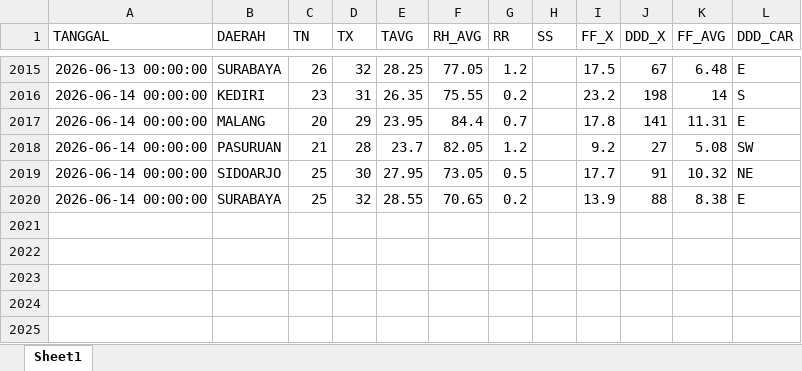
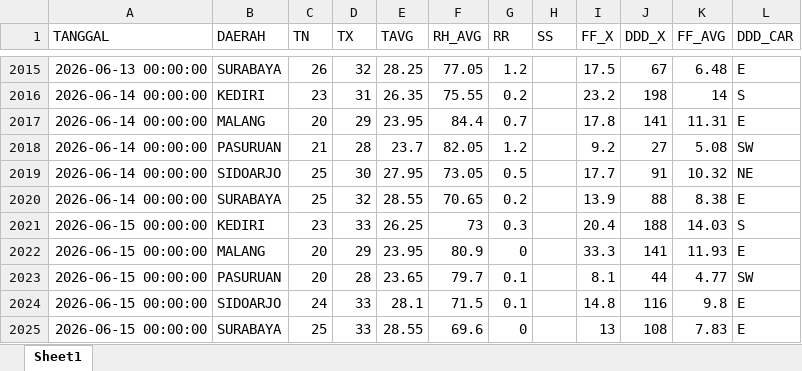
Before and after one commit to Sopayyy02/data_suhu_jatim, an Excel workbook: data/data_suhu_lama.xlsx, sheet Sheet1, drawn as a sheet; only a part is shown, gaps mark what is left out; values as stored, in another font and other column widths than the file's, no borders; the diff names each change by its address in the sheet, - before the commit and + after, or states it on an @@ line.

```diff
--- a/data/data_suhu_lama.xlsx (sheet Sheet1)
+++ b/data/data_suhu_lama.xlsx (sheet Sheet1)
+row 2021: 2026-06-15 00:00:00 | KEDIRI | 23 | 33 | 26.25 | 73 | 0.3 |  | 20.4 | 188 | 14.03 | S
+row 2022: 2026-06-15 00:00:00 | MALANG | 20 | 29 | 23.95 | 80.9 | 0 |  | 33.3 | 141 | 11.93 | E
+row 2023: 2026-06-15 00:00:00 | PASURUAN | 20 | 28 | 23.65 | 79.7 | 0.1 |  | 8.1 | 44 | 4.77 | SW
+row 2024: 2026-06-15 00:00:00 | SIDOARJO | 24 | 33 | 28.1 | 71.5 | 0.1 |  | 14.8 | 116 | 9.8 | E
+row 2025: 2026-06-15 00:00:00 | SURABAYA | 25 | 33 | 28.55 | 69.6 | 0 |  | 13 | 108 | 7.83 | E
```
